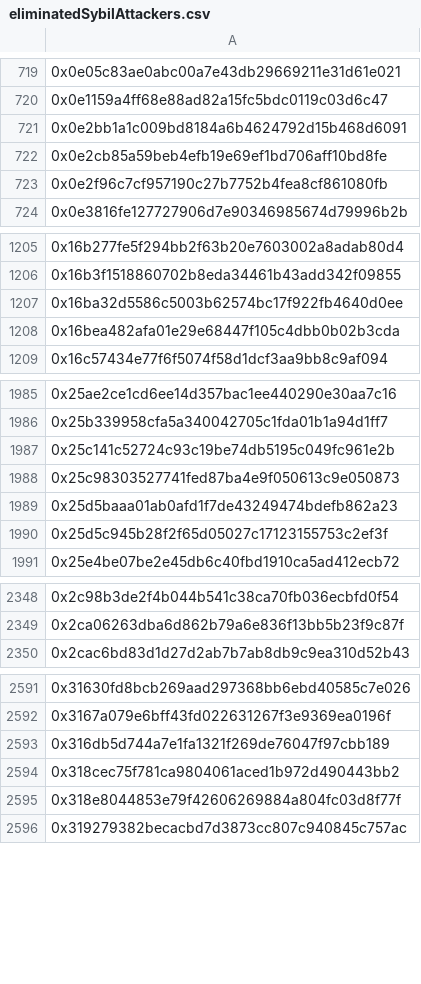
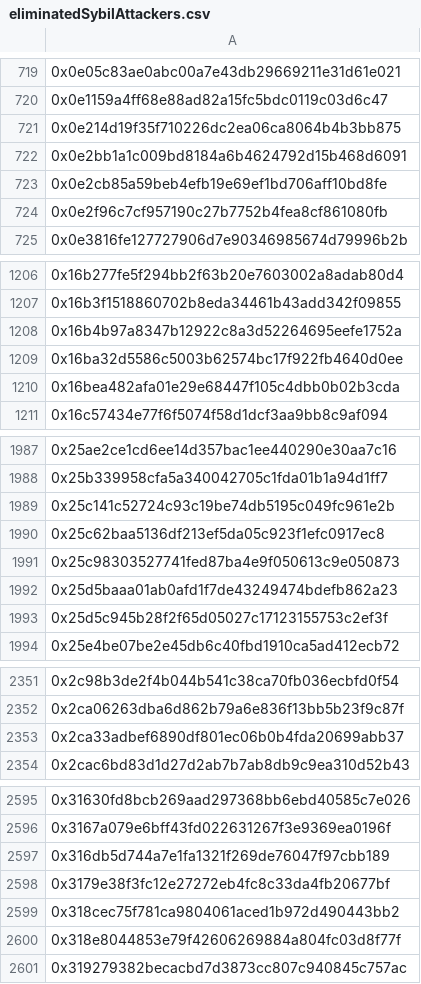
Before and after one commit to hop-protocol/hop-airdrop, a CSV file: src/data/eliminatedSybilAttackers.csv, drawn as a sheet; only a part is shown, gaps mark what is left out; the diff covers the shown part only; the diff names each change by its address in the sheet, - before the commit and + after, or states it on an @@ line.

```diff
--- a/src/data/eliminatedSybilAttackers.csv
+++ b/src/data/eliminatedSybilAttackers.csv
+row 721: 0x0e214d19f35f710226dc2ea06ca8064b4b3bb875
+row 1208: 0x16b4b97a8347b12922c8a3d52264695eefe1752a
+row 1990: 0x25c62baa5136df213ef5da05c923f1efc0917ec8
+row 2353: 0x2ca33adbef6890df801ec06b0b4fda20699abb37
+row 2598: 0x3179e38f3fc12e27272eb4fc8c33da4fb20677bf
```
Also changed, not shown: 7 added rows elsewhere in this file, 4 other files.
